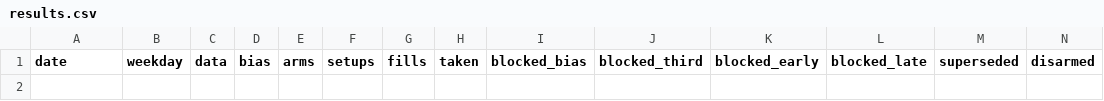
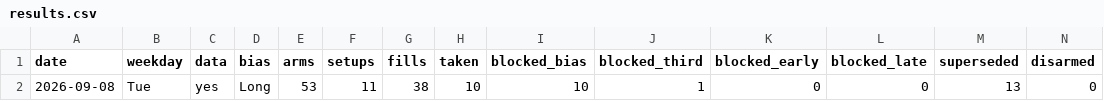
Before and after one commit to higneyintl/einstein-forward, a CSV file: data/results.csv, drawn as a sheet; only a part is shown; rows hold the shown columns only; the diff names each change by its address in the sheet, - before the commit and + after, or states it on an @@ line.

```diff
--- a/data/results.csv
+++ b/data/results.csv
+row 2: 2026-09-08 | Tue | yes | Long | 53 | 11 | 38 | 10 | 10 | 1 | 0 | 0 | 13 | 0
```
Also changed, not shown: 2 other files.
